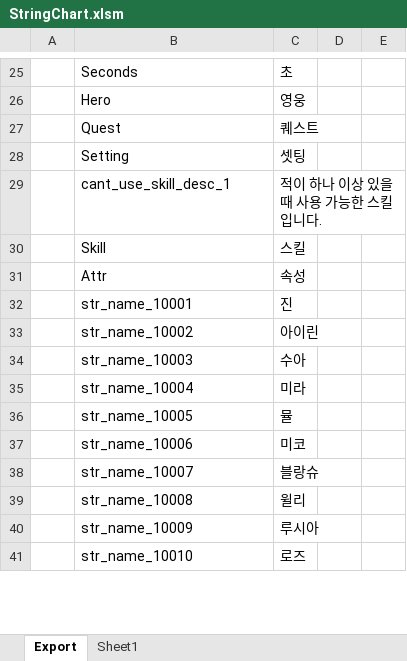
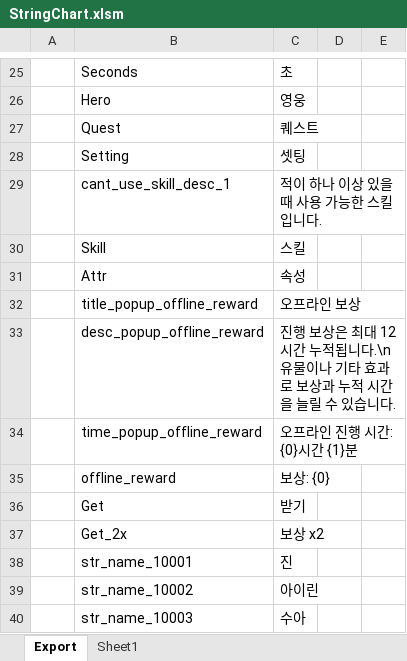
Before and after one commit to BlindBullet/ProjectDF, an Excel workbook: Assets/DataTables~/StringChart.xlsm, sheet Export, drawn as a sheet; only a part is shown, gaps mark what is left out; the shorter side is filled out with more unchanged rows; values as stored, in another font and other column widths than the file's, no borders; charts and pictures not drawn; the diff names each change by its address in the sheet, - before the commit and + after, or states it on an @@ line.

Commit message:
오프라인 보상 추가

```diff
--- a/Assets/DataTables~/StringChart.xlsm (sheet Export)
+++ b/Assets/DataTables~/StringChart.xlsm (sheet Export)
+row 32:  | title_popup_offline_reward | 오프라인 보상
+row 33:  | desc_popup_offline_reward | 진행 보상은 최대 12시간 누적됩니다.\n유물이나 기타 효과로 보상과 누적 시간을 늘릴 수 있습니다.
+row 34:  | time_popup_offline_reward | 오프라인 진행 시간: {0}시간 {1}분
+row 35:  | offline_reward | 보상: {0}
+row 36:  | Get | 받기
+row 37:  | Get_2x | 보상 x2
```
Also changed, not shown: charts or pictures, 13 other files.
